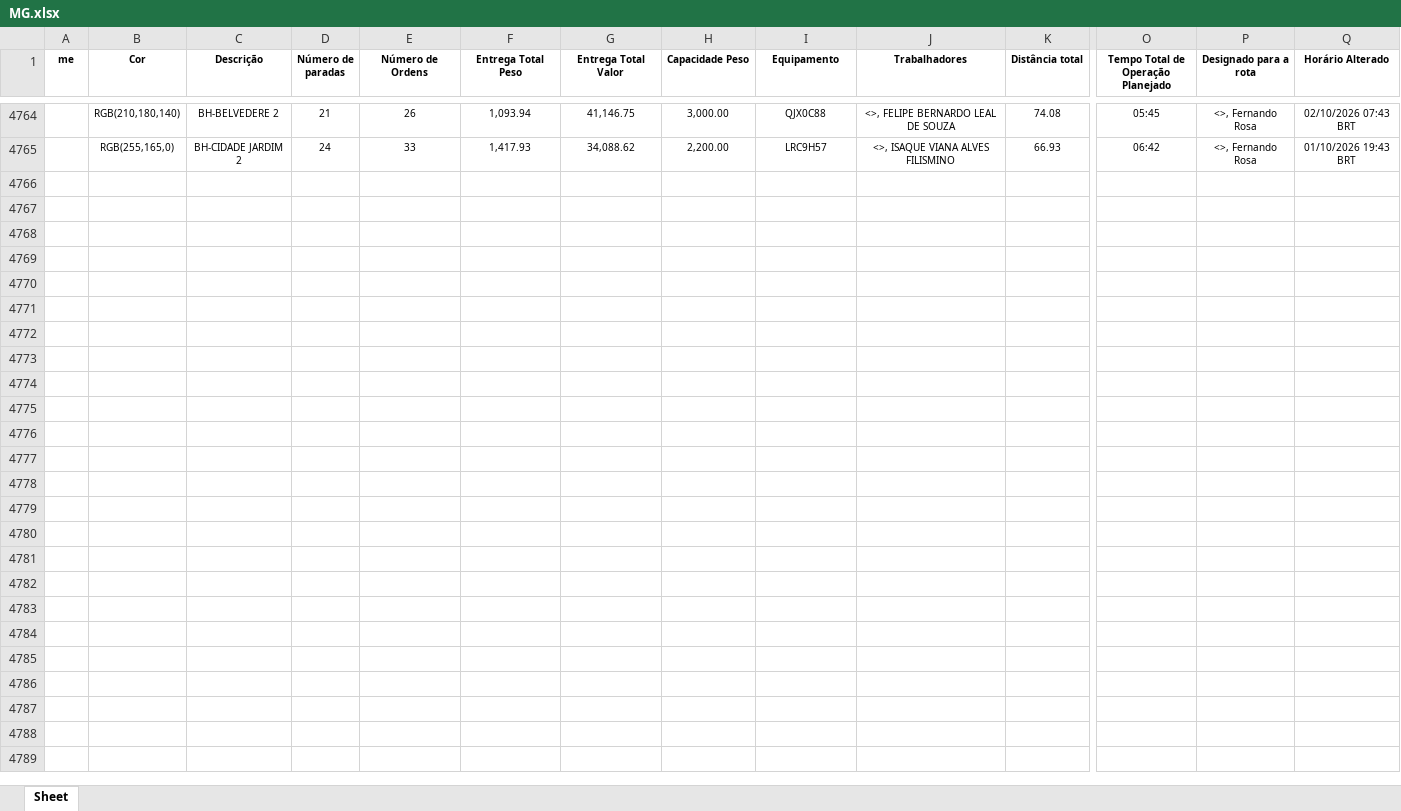
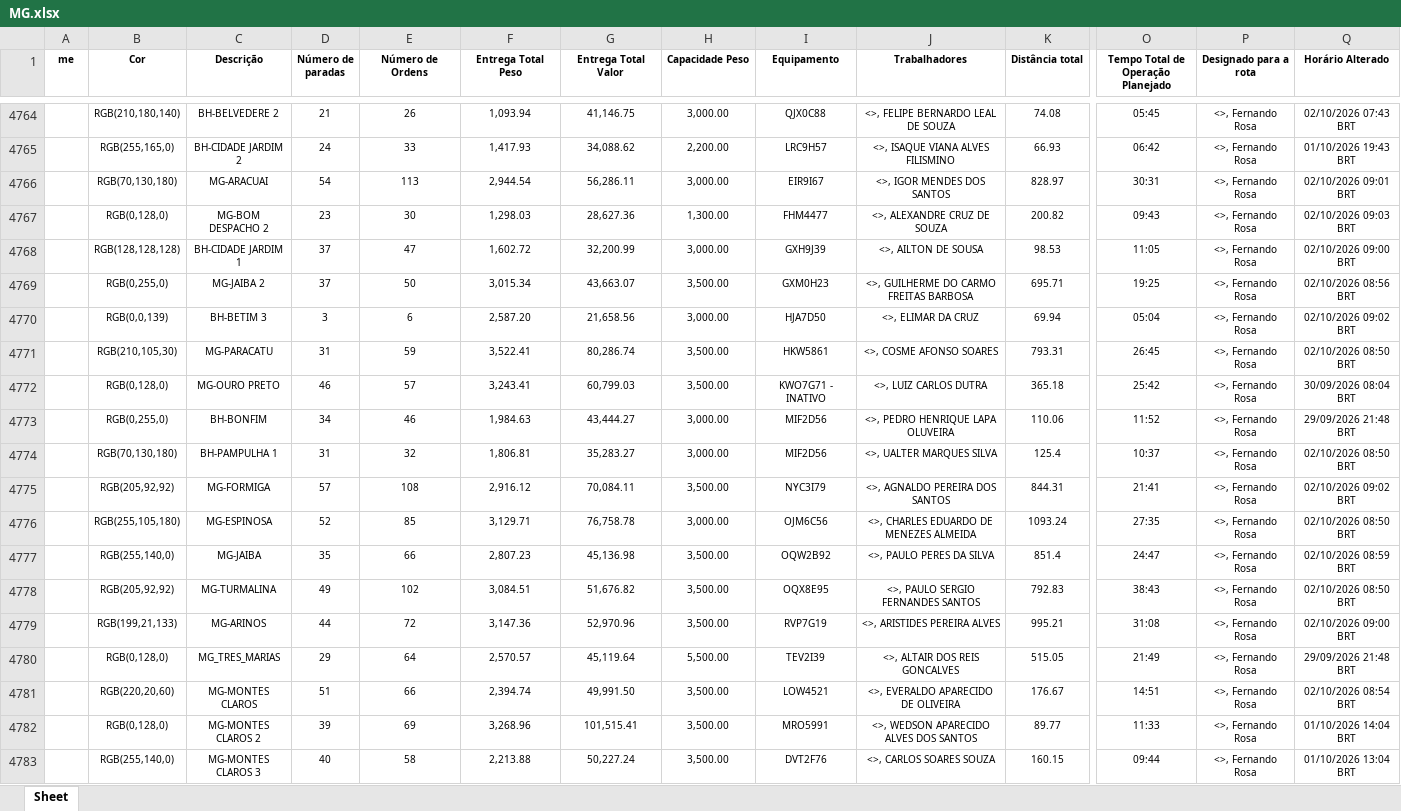
Before and after one commit to Dioney146/DADOSEFATOS, an Excel workbook: dados/MG.xlsx, sheet Sheet, drawn as a sheet; only a part is shown, gaps mark what is left out; values as stored, in another font and other column widths than the file's, no borders; table styles not drawn; rows hold the shown columns only; the diff covers the shown part only; the diff names each change by its address in the sheet, - before the commit and + after, or states it on an @@ line.

```diff
--- a/dados/MG.xlsx (sheet Sheet)
+++ b/dados/MG.xlsx (sheet Sheet)
+row 4766:  | RGB(70,130,180) | MG-ARACUAI | 54 | 113 | 2,944.54 | 56,286.11 | 3,000.00 | EIR9I67 | <>, IGOR MENDES DOS SANTOS | 828.97 | 30:31 | <>, Fernando Rosa | 02/10/2026 09:01 BRT
+row 4767:  | RGB(0,128,0) | MG-BOM DESPACHO 2 | 23 | 30 | 1,298.03 | 28,627.36 | 1,300.00 | FHM4477 | <>, ALEXANDRE CRUZ DE SOUZA | 200.82 | 09:43 | <>, Fernando Rosa | 02/10/2026 09:03 BRT
+row 4768:  | RGB(128,128,128) | BH-CIDADE JARDIM 1 | 37 | 47 | 1,602.72 | 32,200.99 | 3,000.00 | GXH9J39 | <>, AILTON DE SOUSA | 98.53 | 11:05 | <>, Fernando Rosa | 02/10/2026 09:00 BRT
+row 4769:  | RGB(0,255,0) | MG-JAIBA 2 | 37 | 50 | 3,015.34 | 43,663.07 | 3,500.00 | GXM0H23 | <>, GUILHERME DO CARMO FREITAS BARBOSA | 695.71 | 19:25 | <>, Fernando Rosa | 02/10/2026 08:56 BRT
+row 4770:  | RGB(0,0,139) | BH-BETIM 3 | 3 | 6 | 2,587.20 | 21,658.56 | 3,000.00 | HJA7D50 | <>, ELIMAR DA CRUZ | 69.94 | 05:04 | <>, Fernando Rosa | 02/10/2026 09:02 BRT
+row 4771:  | RGB(210,105,30) | MG-PARACATU | 31 | 59 | 3,522.41 | 80,286.74 | 3,500.00 | HKW5861 | <>, COSME AFONSO SOARES | 793.31 | 26:45 | <>, Fernando Rosa | 02/10/2026 08:50 BRT
+row 4772:  | RGB(0,128,0) | MG-OURO PRETO | 46 | 57 | 3,243.41 | 60,799.03 | 3,500.00 | KWO7G71 - INATIVO | <>, LUIZ CARLOS DUTRA | 365.18 | 25:42 | <>, Fernando Rosa | 30/09/2026 08:04 BRT
+row 4773:  | RGB(0,255,0) | BH-BONFIM | 34 | 46 | 1,984.63 | 43,444.27 | 3,000.00 | MIF2D56 | <>, PEDRO HENRIQUE LAPA OLUVEIRA | 110.06 | 11:52 | <>, Fernando Rosa | 29/09/2026 21:48 BRT
+row 4774:  | RGB(70,130,180) | BH-PAMPULHA 1 | 31 | 32 | 1,806.81 | 35,283.27 | 3,000.00 | MIF2D56 | <>, UALTER MARQUES SILVA | 125.4 | 10:37 | <>, Fernando Rosa | 02/10/2026 08:50 BRT
+row 4775:  | RGB(205,92,92) | MG-FORMIGA | 57 | 108 | 2,916.12 | 70,084.11 | 3,500.00 | NYC3I79 | <>, AGNALDO PEREIRA DOS SANTOS | 844.31 | 21:41 | <>, Fernando Rosa | 02/10/2026 09:02 BRT
+row 4776:  | RGB(255,105,180) | MG-ESPINOSA | 52 | 85 | 3,129.71 | 76,758.78 | 3,000.00 | OJM6C56 | <>, CHARLES EDUARDO DE MENEZES ALMEIDA | 1093.24 | 27:35 | <>, Fernando Rosa | 02/10/2026 08:50 BRT
+row 4777:  | RGB(255,140,0) | MG-JAIBA | 35 | 66 | 2,807.23 | 45,136.98 | 3,500.00 | OQW2B92 | <>, PAULO PERES DA SILVA | 851.4 | 24:47 | <>, Fernando Rosa | 02/10/2026 08:59 BRT
+row 4778:  | RGB(205,92,92) | MG-TURMALINA | 49 | 102 | 3,084.51 | 51,676.82 | 3,500.00 | OQX8E95 | <>, PAULO SERGIO FERNANDES SANTOS | 792.83 | 38:43 | <>, Fernando Rosa | 02/10/2026 08:50 BRT
+row 4779:  | RGB(199,21,133) | MG-ARINOS | 44 | 72 | 3,147.36 | 52,970.96 | 3,500.00 | RVP7G19 | <>, ARISTIDES PEREIRA ALVES | 995.21 | 31:08 | <>, Fernando Rosa | 02/10/2026 09:00 BRT
+row 4780:  | RGB(0,128,0) | MG_TRES_MARIAS | 29 | 64 | 2,570.57 | 45,119.64 | 5,500.00 | TEV2I39 | <>, ALTAIR DOS REIS GONCALVES | 515.05 | 21:49 | <>, Fernando Rosa | 29/09/2026 21:48 BRT
+row 4781:  | RGB(220,20,60) | MG-MONTES CLAROS | 51 | 66 | 2,394.74 | 49,991.50 | 3,500.00 | LOW4521 | <>, EVERALDO APARECIDO DE OLIVEIRA | 176.67 | 14:51 | <>, Fernando Rosa | 02/10/2026 08:54 BRT
+row 4782:  | RGB(0,128,0) | MG-MONTES CLAROS 2 | 39 | 69 | 3,268.96 | 101,515.41 | 3,500.00 | MRO5991 | <>, WEDSON APARECIDO ALVES DOS SANTOS | 89.77 | 11:33 | <>, Fernando Rosa | 01/10/2026 14:04 BRT
+row 4783:  | RGB(255,140,0) | MG-MONTES CLAROS 3 | 40 | 58 | 2,213.88 | 50,227.24 | 3,500.00 | DVT2F76 | <>, CARLOS SOARES SOUZA | 160.15 | 09:44 | <>, Fernando Rosa | 01/10/2026 13:04 BRT
```
Also changed, not shown: 46 added rows elsewhere in this sheet, dados/AM.xlsx, dados/BA.xlsx, 5 other files.
